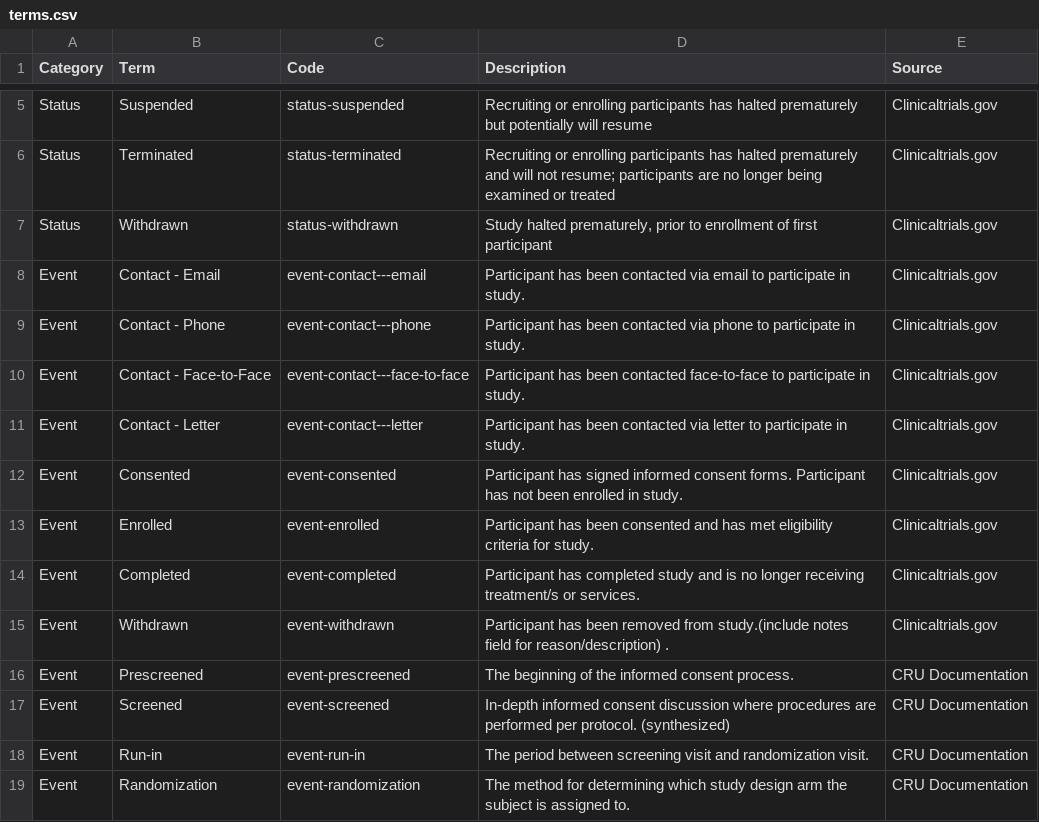
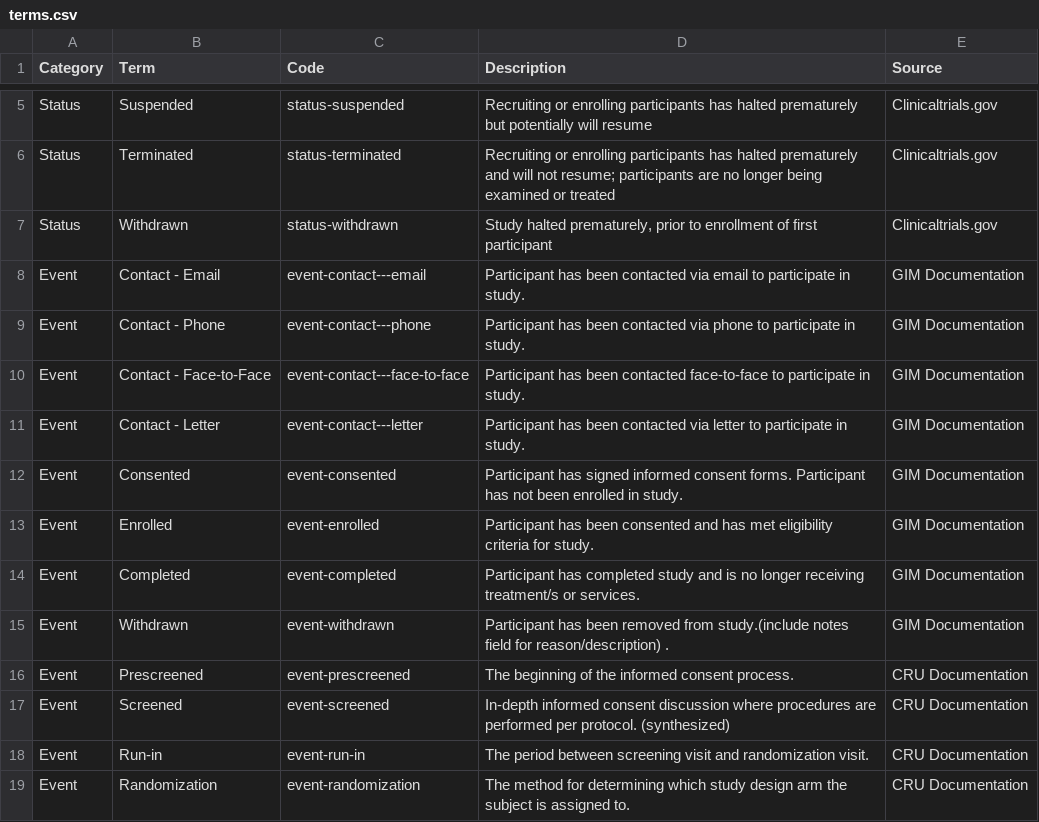
Before and after one commit to NUBIC/eNOTIS, a CSV file: doc/terms.csv, drawn as a sheet; only a part is shown, gaps mark what is left out.

```diff
--- a/doc/terms.csv
+++ b/doc/terms.csv
@@ -7,10 +7,10 @@ Status,Terminated,status-terminated,Recruiting or enrolling participants has hal
 Status,Withdrawn,status-withdrawn,"Study halted prematurely, prior to enrollment of first participant",Clinicaltrials.gov
-Event,Contact - Email,event-contact---email,Participant has been contacted via email to participate in study. ,Clinicaltrials.gov
-Event,Contact - Phone,event-contact---phone,Participant has been contacted via phone to participate in study. ,Clinicaltrials.gov
-Event,Contact - Face-to-Face,event-contact---face-to-face,Participant has been contacted face-to-face to participate in study. ,Clinicaltrials.gov
-Event,Contact - Letter,event-contact---letter,Participant has been contacted via letter to participate in study. ,Clinicaltrials.gov
-Event,Consented,event-consented,Participant has signed informed consent forms.  Participant has not been enrolled in study.,Clinicaltrials.gov
-Event,Enrolled,event-enrolled,Participant has been consented and has met eligibility criteria for study.,Clinicaltrials.gov
-Event,Completed,event-completed,Participant has completed study and is no longer receiving treatment/s or services.,Clinicaltrials.gov
-Event,Withdrawn,event-withdrawn,Participant has been removed from study.(include notes field for reason/description) .,Clinicaltrials.gov
+Event,Contact - Email,event-contact---email,Participant has been contacted via email to participate in study. ,GIM Documentation
+Event,Contact - Phone,event-contact---phone,Participant has been contacted via phone to participate in study. ,GIM Documentation
+Event,Contact - Face-to-Face,event-contact---face-to-face,Participant has been contacted face-to-face to participate in study. ,GIM Documentation
+Event,Contact - Letter,event-contact---letter,Participant has been contacted via letter to participate in study. ,GIM Documentation
+Event,Consented,event-consented,Participant has signed informed consent forms.  Participant has not been enrolled in study.,GIM Documentation
+Event,Enrolled,event-enrolled,Participant has been consented and has met eligibility criteria for study.,GIM Documentation
+Event,Completed,event-completed,Participant has completed study and is no longer receiving treatment/s or services.,GIM Documentation
+Event,Withdrawn,event-withdrawn,Participant has been removed from study.(include notes field for reason/description) .,GIM Documentation
 Event,Prescreened,event-prescreened,The beginning of the informed consent process.,CRU Documentation
```
Also changed, not shown: 3 other files.
